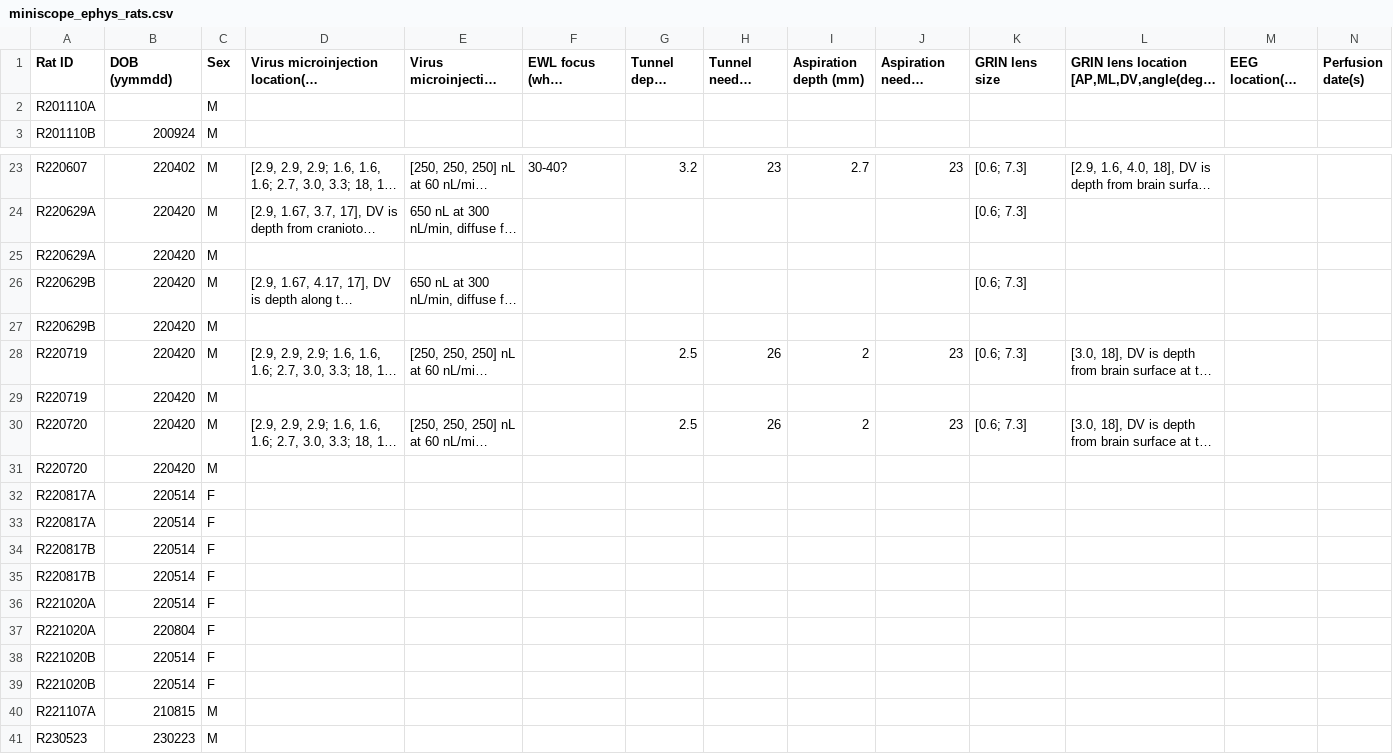
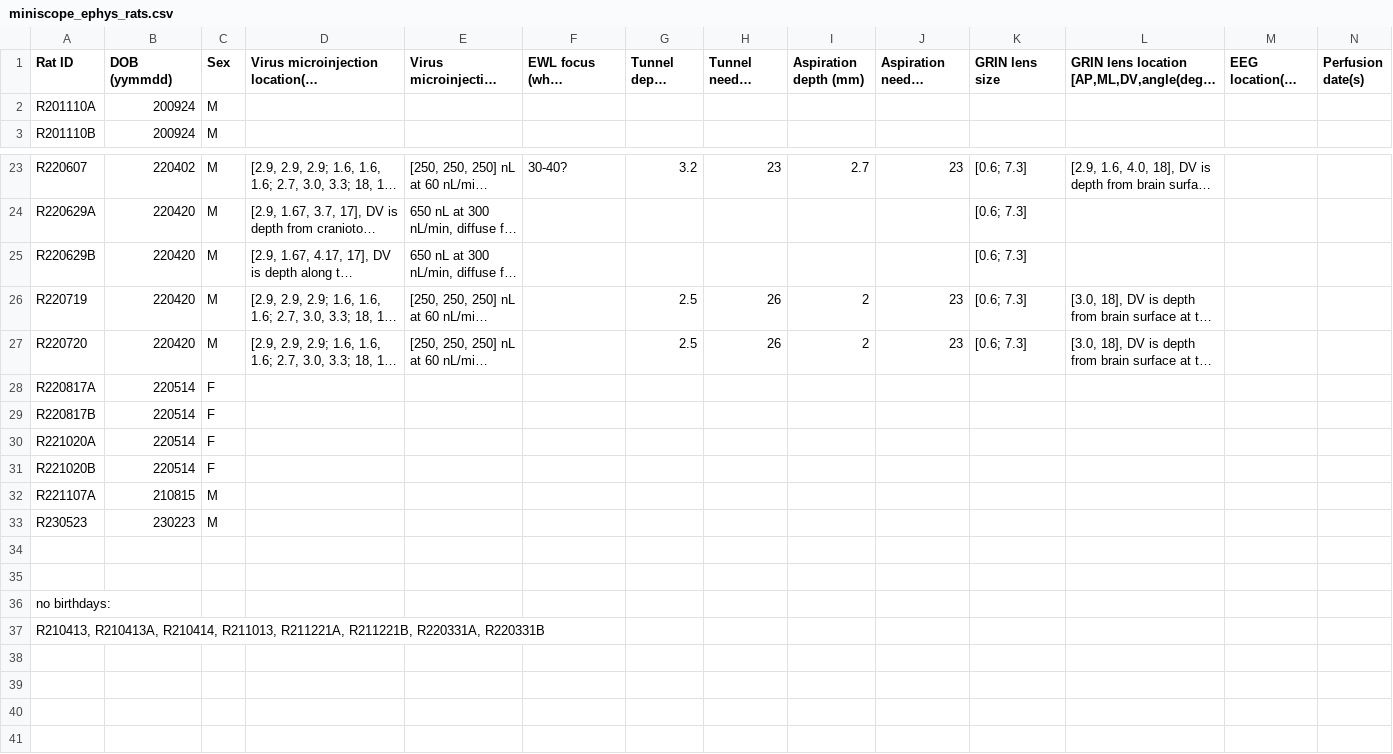
Before and after one commit to emelon8/ACE-NeuroTools, a CSV file: miniscope_ephys_rats.csv, drawn as a sheet; only a part is shown, gaps mark what is left out; long unchanged cells end in …; removed rows and columns are numbered as before the commit, all else as after; rows hold the shown columns only; the diff covers the shown part only; the diff names each change by its address in the sheet, - before the commit and + after, or states it on an @@ line.

Commit message:
finishing rat tracker update

```diff
--- a/miniscope_ephys_rats.csv
+++ b/miniscope_ephys_rats.csv
-B2 (DOB (yymmdd)): (empty)
+B2 (DOB (yymmdd)): 200924
-row 25: R220629A | 220420 | M
-row 27: R220629B | 220420 | M
-row 29: R220719 | 220420 | M
-row 31: R220720 | 220420 | M
-row 32: R220817A | 220514 | F
-row 35: R220817B | 220514 | F
-row 37: R221020A | 220804 | F
-row 38: R221020B | 220514 | F
+row 34: (empty)
+row 35: (empty)
+row 36: no birthdays:
+row 37: R210413, R210413A, R210414, R211013, R211221A, R211221B, R220331A, R220331B
```
Also changed, not shown: 5 edited cells elsewhere in this file.
